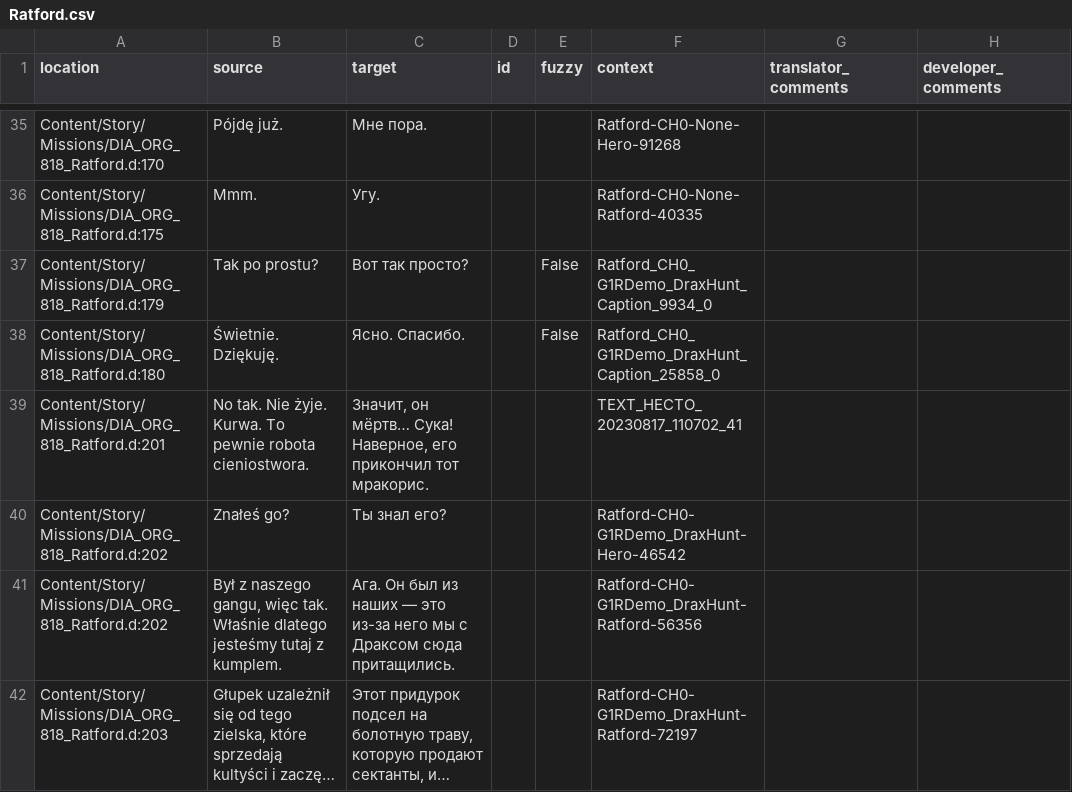
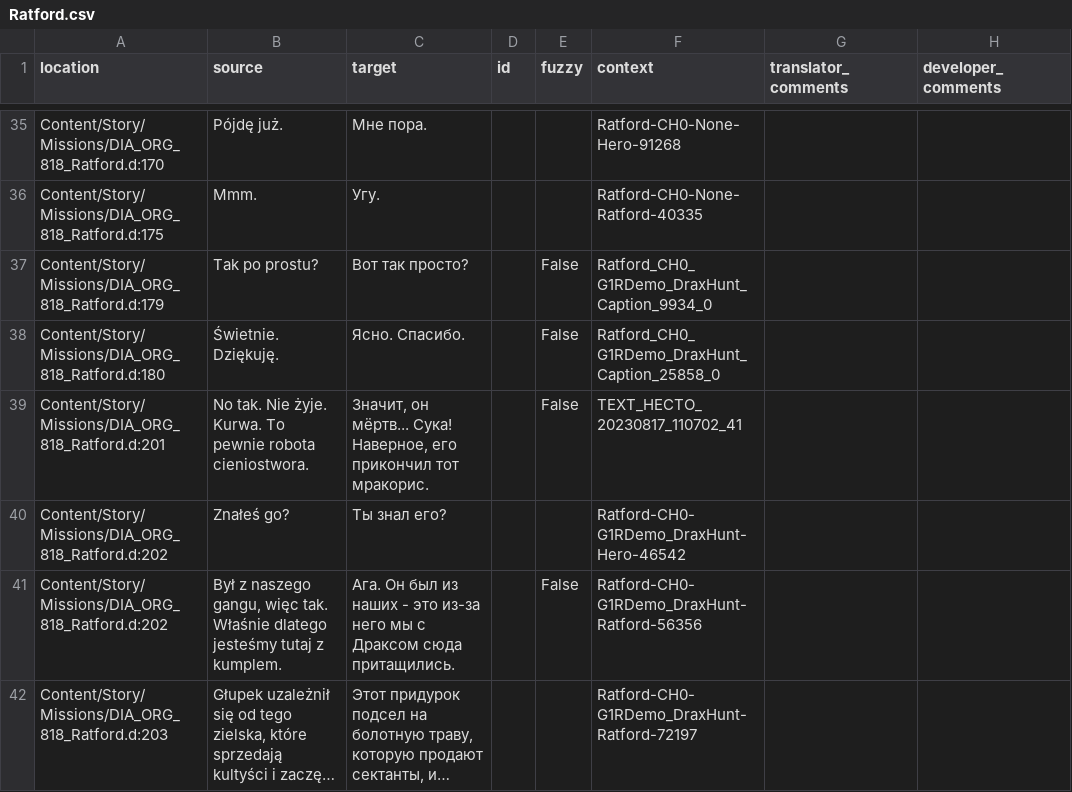
Before and after one commit to Nyras-Enjoyers/nyras-prologue-demake-scripts, a CSV file: .translations/ru/Ratford.csv, drawn as a sheet; only a part is shown, gaps mark what is left out; long unchanged cells end in …; the diff covers the shown part only; the diff names each change by its address in the sheet, - before the commit and + after, or states it on an @@ line.

Commit message:
Translated using Weblate (Russian)
Currently translated at 100.0% (115 of 115 strings)

Translation: Nyras Prolog Demake/Ratford
Translate-URL: http://weblate.cokoliv.eu/projects/nyras-prolog-demake/ratford/ru/

```diff
--- a/.translations/ru/Ratford.csv
+++ b/.translations/ru/Ratford.csv
-C39 (target): Значит, он мёртв… Сука! Наверное,…
+C39 (target): Значит, он мёртв... Сука! Наверное,…
-E39 (fuzzy): (empty)
+E39 (fuzzy): False
-C41 (target): …из наших — это из-за…
+C41 (target): …из наших - это из-за…
-E41 (fuzzy): (empty)
+E41 (fuzzy): False
```
Also changed, not shown: 14 edited cells elsewhere in this file.
